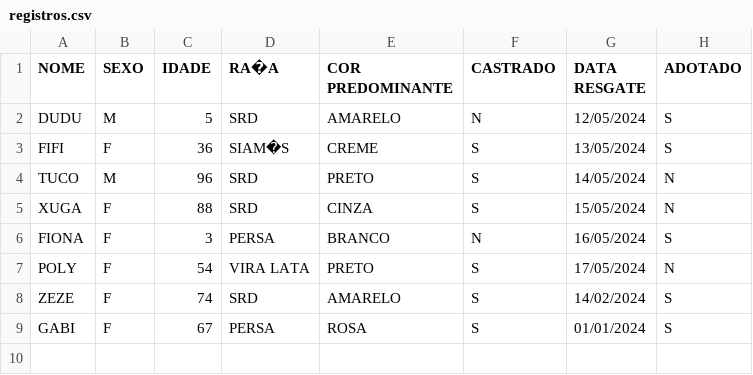
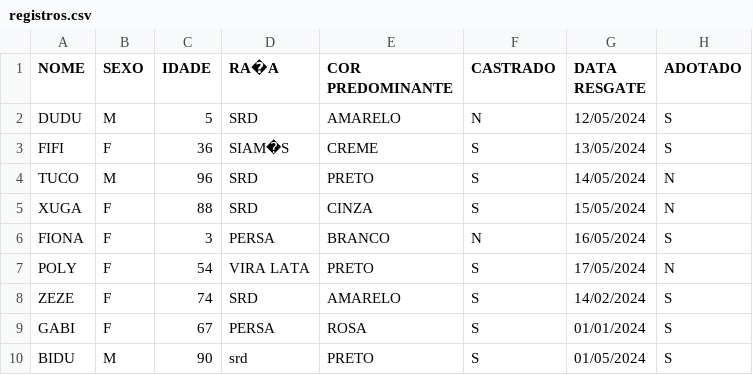
Before and after one commit to neumannjoao/Trabalho-Grau-B, a CSV file: registros.csv, drawn as a sheet; the diff names each change by its address in the sheet, - before the commit and + after, or states it on an @@ line.

```diff
--- a/registros.csv
+++ b/registros.csv
+row 10: BIDU | M | 90 | srd | PRETO | S | 01/05/2024 | S
```
Also changed, not shown: 1 other file.
